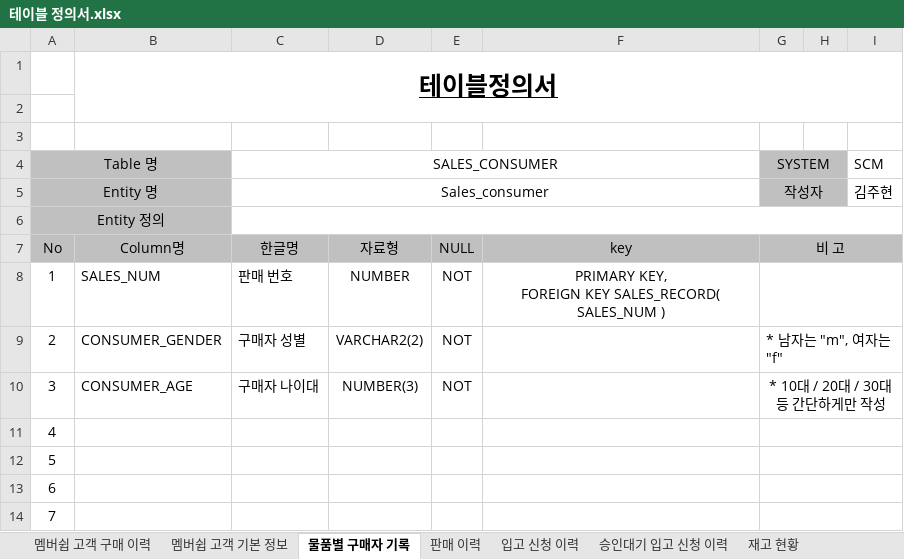
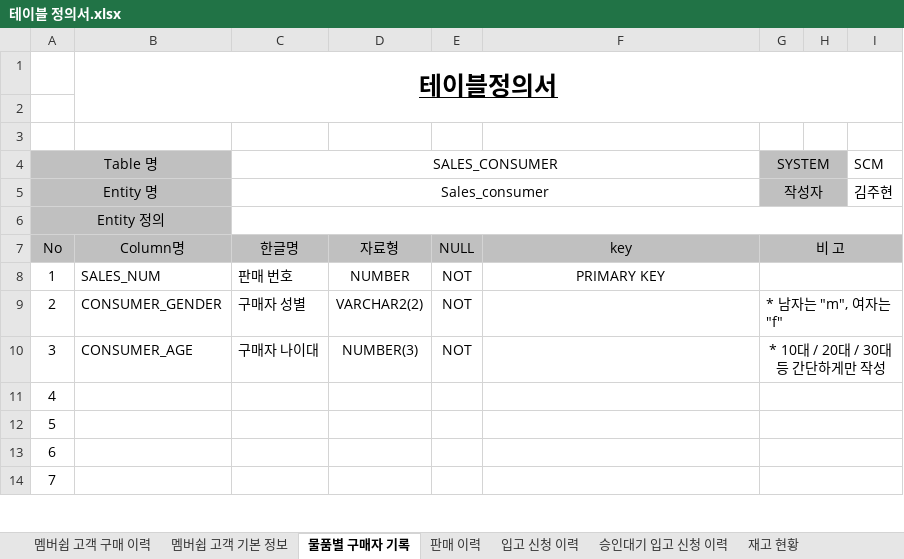
Before and after one commit to shadow98a/Juhyeontech-Store, an Excel workbook: documents/테이블 정의서.xlsx, sheet 물품별 구매자 기록, drawn as a sheet; only a part is shown; values as stored, in another font and other column widths than the file's, no borders; ↵ is a line break in a cell; the diff names each change by its address in the sheet, - before the commit and + after, or states it on an @@ line.

```diff
--- a/documents/테이블 정의서.xlsx (sheet 물품별 구매자 기록)
+++ b/documents/테이블 정의서.xlsx (sheet 물품별 구매자 기록)
-F8: PRIMARY KEY, ↵ FOREIGN KEY SALES_RECORD( SALES_NUM )
+F8: PRIMARY KEY
```
Also changed, not shown: sheet 모든 상품 기본 정보, sheet 판매 이력, sheet 멤버쉽 고객 구매 이력, sheet 승인대기 입고 신청 이력, 17 other files.
